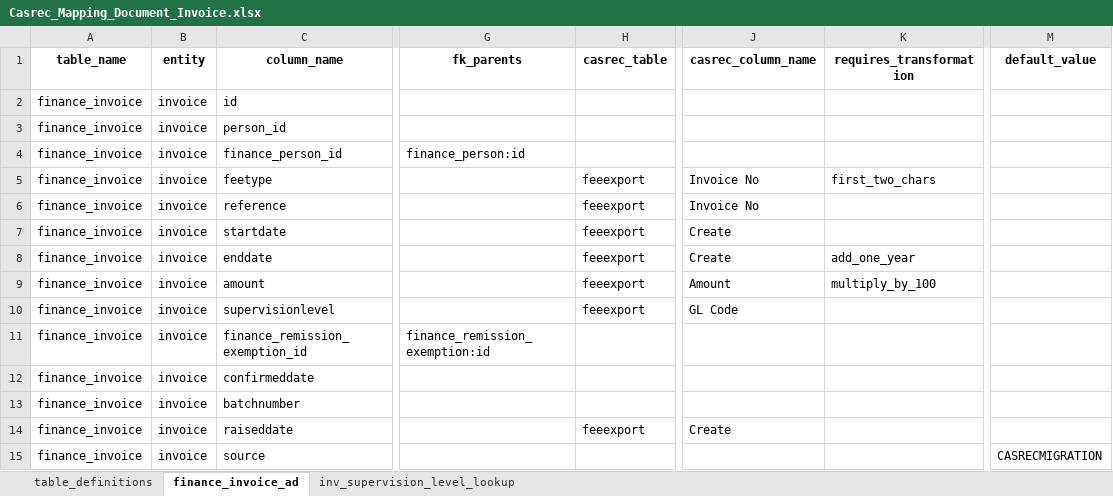
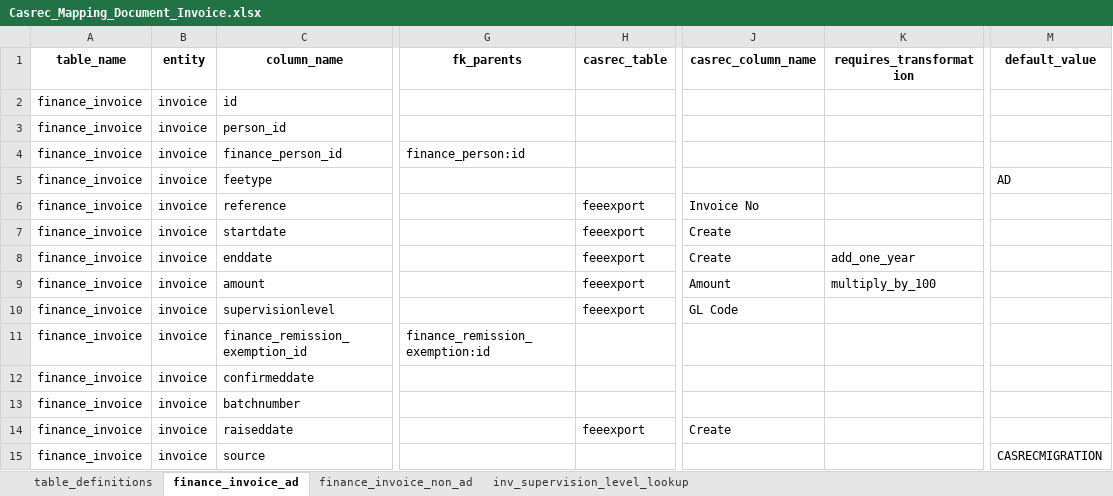
Before and after one commit to uk-gov-mirror/ministryofjustice.opg-data-casrec-migration-mappings, an Excel workbook: mapping_spreadsheet/Casrec_Mapping_Document_Invoice.xlsx, sheet finance_invoice_ad, drawn as a sheet; only a part is shown, gaps mark what is left out; values as stored, in another font and other column widths than the file's, no borders; the diff names each change by its address in the sheet, - before the commit and + after, or states it on an @@ line.

Commit message:
Mappings for non-AD invoices (#63)

```diff
--- a/mapping_spreadsheet/Casrec_Mapping_Document_Invoice.xlsx (sheet finance_invoice_ad)
+++ b/mapping_spreadsheet/Casrec_Mapping_Document_Invoice.xlsx (sheet finance_invoice_ad)
+sheet tab: finance_invoice_non_ad
-H5 (casrec_table): feeexport
+H5 (casrec_table): (empty)
-J5 (casrec_column_name): Invoice No
+J5 (casrec_column_name): (empty)
-K5 (requires_transformation): first_two_chars
+K5 (requires_transformation): (empty)
-M5 (default_value): (empty)
+M5 (default_value): AD
```
Also changed, not shown: sheet table_definitions, 3 other files.
